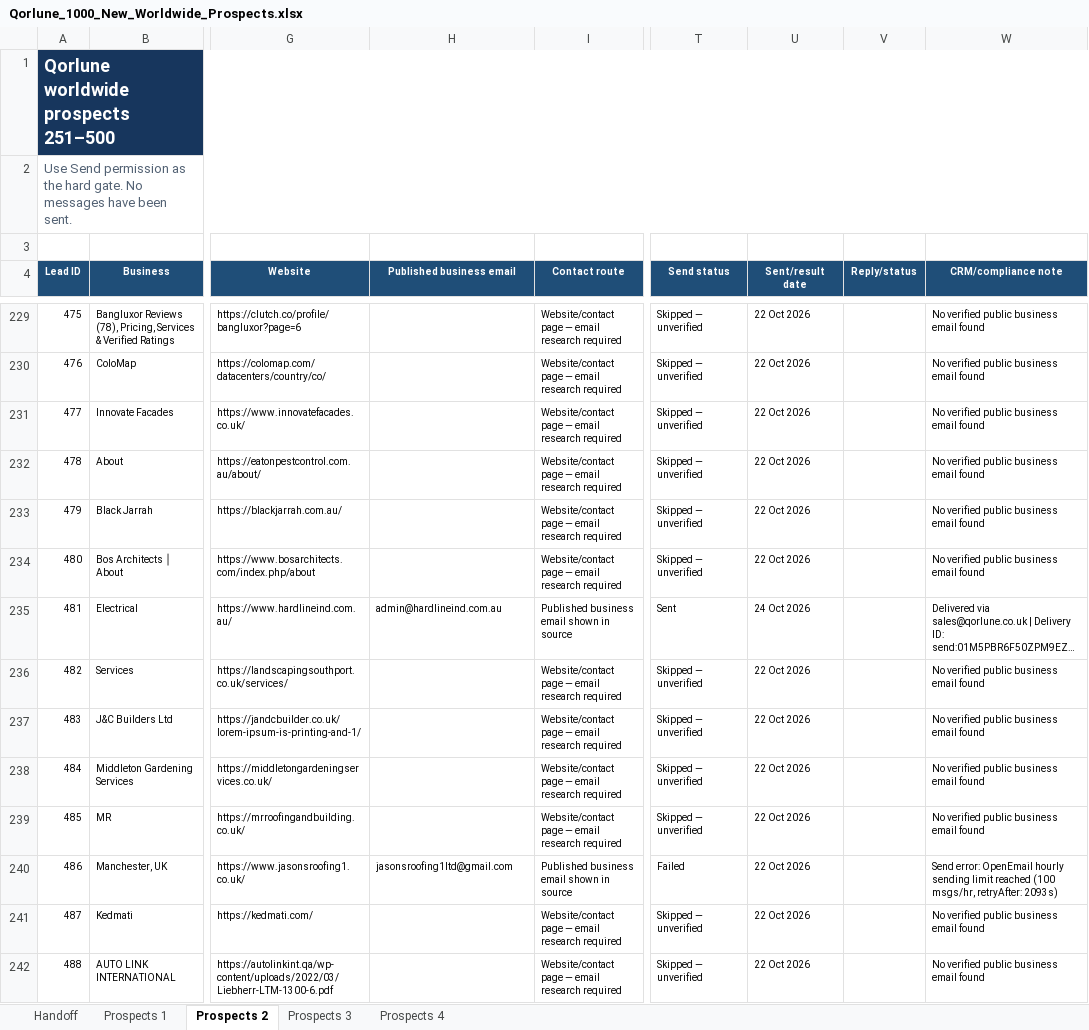
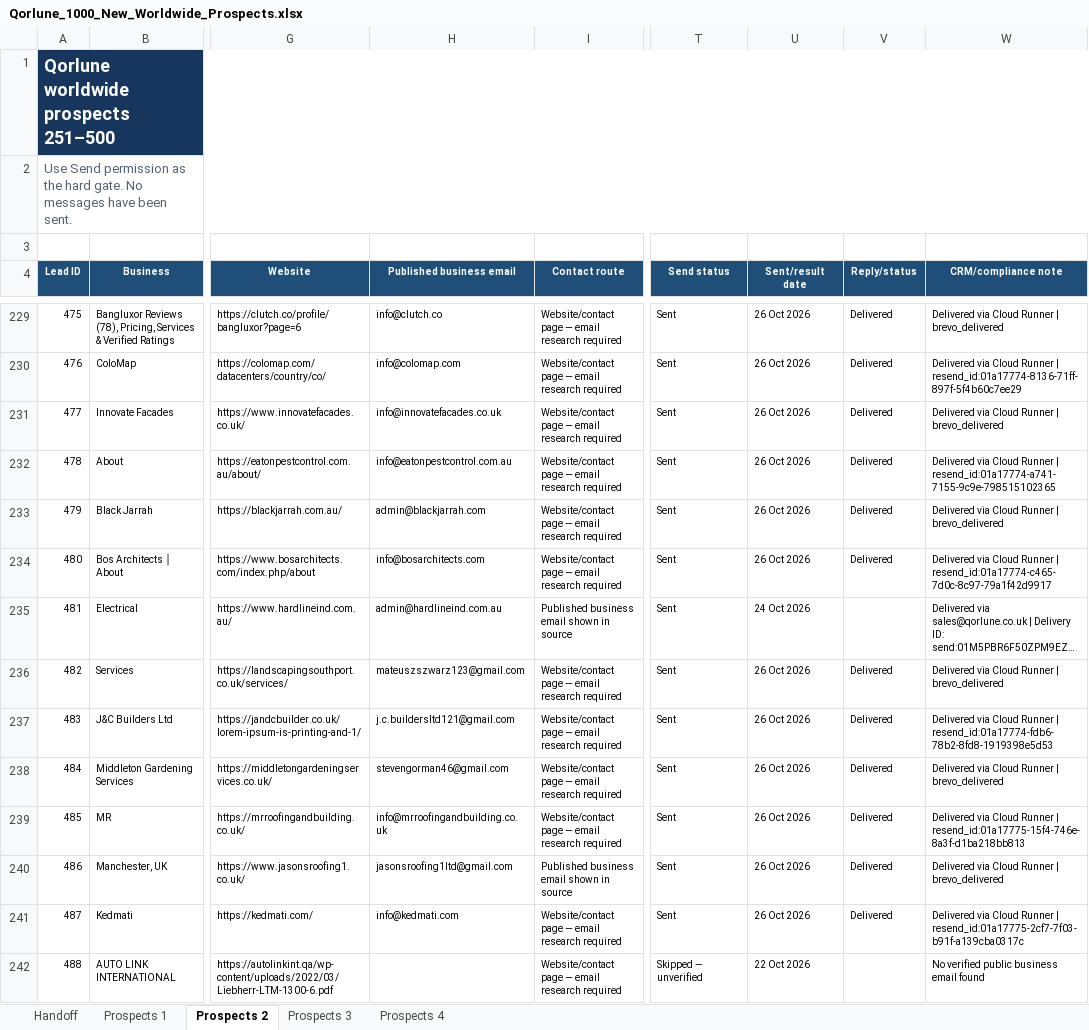
Before and after one commit to TauqeerMustafa/tauqeermustafainc, an Excel workbook: data/outreach/Qorlune_1000_New_Worldwide_Prospects.xlsx, sheet Prospects 2, drawn as a sheet; only a part is shown, gaps mark what is left out; long unchanged cells end in …; values as stored, in another font and other column widths than the file's, no borders; table styles not drawn; the diff covers the shown part only; the diff names each change by its address in the sheet, - before the commit and + after, or states it on an @@ line.

```diff
--- a/data/outreach/Qorlune_1000_New_Worldwide_Prospects.xlsx (sheet Prospects 2)
+++ b/data/outreach/Qorlune_1000_New_Worldwide_Prospects.xlsx (sheet Prospects 2)
-H229 (Published business email): (empty)
+H229 (Published business email): info@clutch.co
-T229:T234 (Send status): Skipped — unverified
+T229:T234 (Send status): Sent
-U229:U234 (Sent/result date): 22 Oct 2026
+U229:U234 (Sent/result date): 26 Oct 2026
-V229:V234 (Reply/status): (empty)
+V229:V234 (Reply/status): Delivered
-W229 (CRM/compliance note): No verified public business email found
+W229 (CRM/compliance note): Delivered via Cloud Runner | brevo_delivered
-H230 (Published business email): (empty)
+H230 (Published business email): info@colomap.com
-W230 (CRM/compliance note): No verified public business email found
+W230 (CRM/compliance note): Delivered via Cloud Runner | resend_id:01a17774-8136-71ff-897f-5f4b60c7ee29
-H231 (Published business email): (empty)
+H231 (Published business email): info@innovatefacades.co.uk
-W231 (CRM/compliance note): No verified public business email found
+W231 (CRM/compliance note): Delivered via Cloud Runner | brevo_delivered
-H232 (Published business email): (empty)
+H232 (Published business email): info@eatonpestcontrol.com.au
-W232 (CRM/compliance note): No verified public business email found
+W232 (CRM/compliance note): Delivered via Cloud Runner | resend_id:01a17774-a741-7155-9c9e-798515102365
-H233 (Published business email): (empty)
+H233 (Published business email): admin@blackjarrah.com
-W233 (CRM/compliance note): No verified public business email found
+W233 (CRM/compliance note): Delivered via Cloud Runner | brevo_delivered
-H234 (Published business email): (empty)
+H234 (Published business email): info@bosarchitects.com
-W234 (CRM/compliance note): No verified public business email found
+W234 (CRM/compliance note): Delivered via Cloud Runner | resend_id:01a17774-c465-7d0c-8c97-79a1f42d9917
-H236 (Published business email): (empty)
+H236 (Published business email): mateuszszwarz123@gmail.com
-T236:T239 (Send status): Skipped — unverified
+T236:T239 (Send status): Sent
-U236:U241 (Sent/result date): 22 Oct 2026
+U236:U241 (Sent/result date): 26 Oct 2026
-V236:V241 (Reply/status): (empty)
+V236:V241 (Reply/status): Delivered
-W236 (CRM/compliance note): No verified public business email found
+W236 (CRM/compliance note): Delivered via Cloud Runner | brevo_delivered
-H237 (Published business email): (empty)
+H237 (Published business email): j.c.buildersltd121@gmail.com
-W237 (CRM/compliance note): No verified public business email found
+W237 (CRM/compliance note): Delivered via Cloud Runner | resend_id:01a17774-fdb6-78b2-8fd8-1919398e5d53
-H238 (Published business email): (empty)
+H238 (Published business email): stevengorman46@gmail.com
-W238 (CRM/compliance note): No verified public business email found
+W238 (CRM/compliance note): Delivered via Cloud Runner | brevo_delivered
-H239 (Published business email): (empty)
+H239 (Published business email): info@mrroofingandbuilding.co.uk
-W239 (CRM/compliance note): No verified public business email found
+W239 (CRM/compliance note): Delivered via Cloud Runner | resend_id:01a17775-15f4-746e-8a3f-d1ba218bb813
-T240 (Send status): Failed
+T240 (Send status): Sent
-W240 (CRM/compliance note): Send error: OpenEmail hourly sending limit reached (100 msgs/hr, retryAfter: 2093s)
+W240 (CRM/compliance note): Delivered via Cloud Runner | brevo_delivered
-H241 (Published business email): (empty)
+H241 (Published business email): info@kedmati.com
-T241 (Send status): Skipped — unverified
+T241 (Send status): Sent
-W241 (CRM/compliance note): No verified public business email found
+W241 (CRM/compliance note): Delivered via Cloud Runner | resend_id:01a17775-2cf7-7f03-b91f-a139cba0317c
```
Also changed, not shown: 174 edited cells elsewhere in this sheet, sheet Prospects 3.
